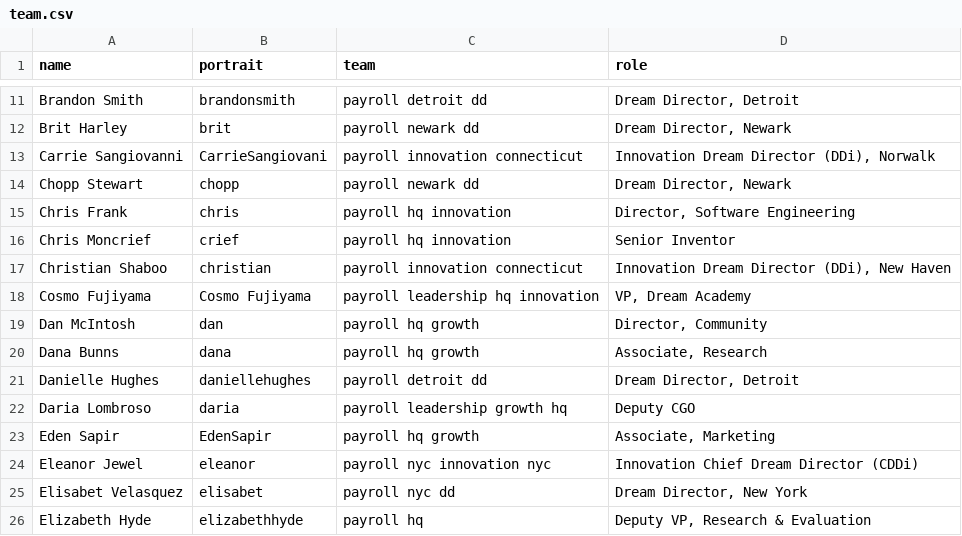
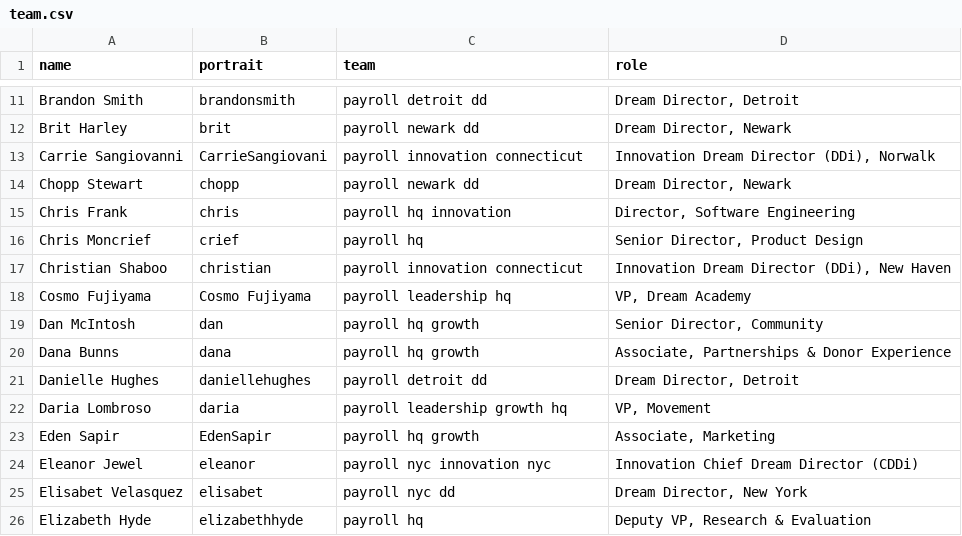
Before and after one commit to futureproject/futureproject.github.com, a CSV file: _data/team.csv, drawn as a sheet; only a part is shown, gaps mark what is left out; the diff covers the shown part only.

Commit message:
Update team.csv

```diff
--- a/_data/team.csv
+++ b/_data/team.csv
@@ -15,9 +15,9 @@ Chopp Stewart,chopp,payroll newark dd,"Dream Director, Newark "
 Chris Frank,chris,payroll hq innovation,"Director, Software Engineering"
-Chris Moncrief,crief,payroll hq innovation,Senior Inventor
+Chris Moncrief,crief,payroll hq,"Senior Director, Product Design"
 Christian Shaboo,christian,payroll innovation connecticut,"Innovation Dream Director (DDi), New Haven"
-Cosmo Fujiyama,Cosmo Fujiyama,payroll leadership hq innovation,"VP, Dream Academy"
-Dan McIntosh,dan,payroll hq growth,"Director, Community"
-Dana Bunns,dana,payroll hq growth,"Associate, Research"
+Cosmo Fujiyama,Cosmo Fujiyama,payroll leadership hq,"VP, Dream Academy"
+Dan McIntosh,dan,payroll hq growth,"Senior Director, Community"
+Dana Bunns,dana,payroll hq growth,"Associate, Partnerships & Donor Experience"
 Danielle Hughes,daniellehughes,payroll detroit dd,"Dream Director, Detroit"
-Daria Lombroso,daria,payroll leadership growth hq,Deputy CGO
+Daria Lombroso,daria,payroll leadership growth hq,"VP, Movement"
 Eden Sapir,EdenSapir,payroll hq growth,"Associate, Marketing"
```
Also changed, not shown: 37 edited cells elsewhere in this file.
